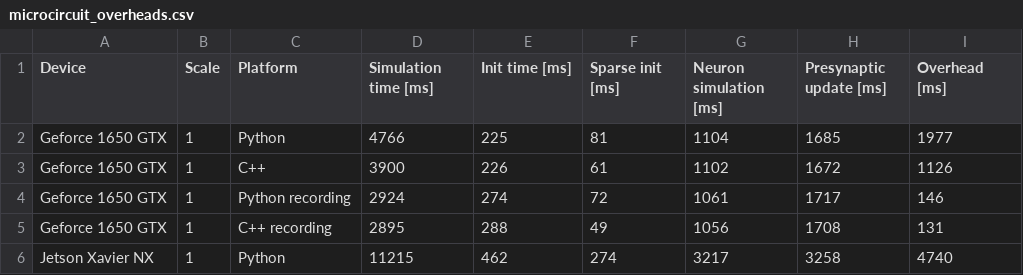
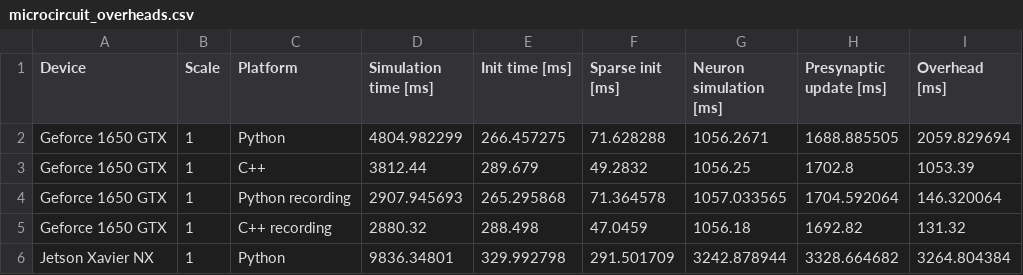
Before and after one commit to BrainsOnBoard/pygenn_paper, a CSV file: scripts/microcircuit_overheads.csv, drawn as a sheet; only a part is shown; the diff covers the shown part only.

```diff
--- a/scripts/microcircuit_overheads.csv
+++ b/scripts/microcircuit_overheads.csv
@@ -1,6 +1,6 @@
 Device,Scale,Platform,Simulation time [ms],Init time [ms],Sparse init [ms],Neuron simulation [ms],Presynaptic update [ms],Overhead [ms]
-Geforce 1650 GTX,1,Python,4766,225,81,1104,1685,1977
-Geforce 1650 GTX,1,C++,3900,226,61,1102,1672,1126
-Geforce 1650 GTX,1,Python recording,2924,274,72,1061,1717,146
-Geforce 1650 GTX,1,C++ recording,2895,288,49,1056,1708,131
-Jetson Xavier NX,1,Python,11215,462,274,3217,3258,4740
+Geforce 1650 GTX,1,Python,4804.982299,266.457275,71.628288,1056.2671,1688.885505,2059.829694
+Geforce 1650 GTX,1,C++,3812.44,289.679,49.2832,1056.25,1702.8,1053.39
+Geforce 1650 GTX,1,Python recording,2907.945693,265.295868,71.364578,1057.033565,1704.592064,146.320064
+Geforce 1650 GTX,1,C++ recording,2880.32,288.498,47.0459,1056.18,1692.82,131.32
+Jetson Xavier NX,1,Python,9836.34801,329.992798,291.501709,3242.878944,3328.664682,3264.804384
```
Also changed, not shown: 66 edited cells elsewhere in this file, scripts/izhikevich.csv, 10 other files.
